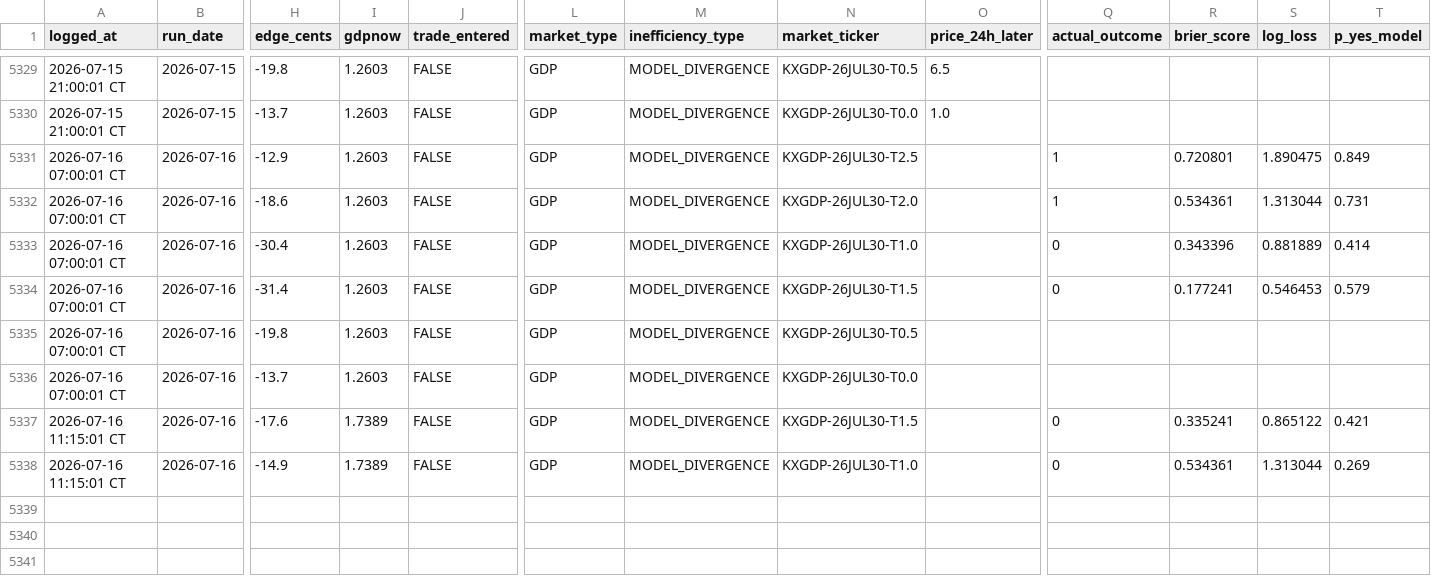
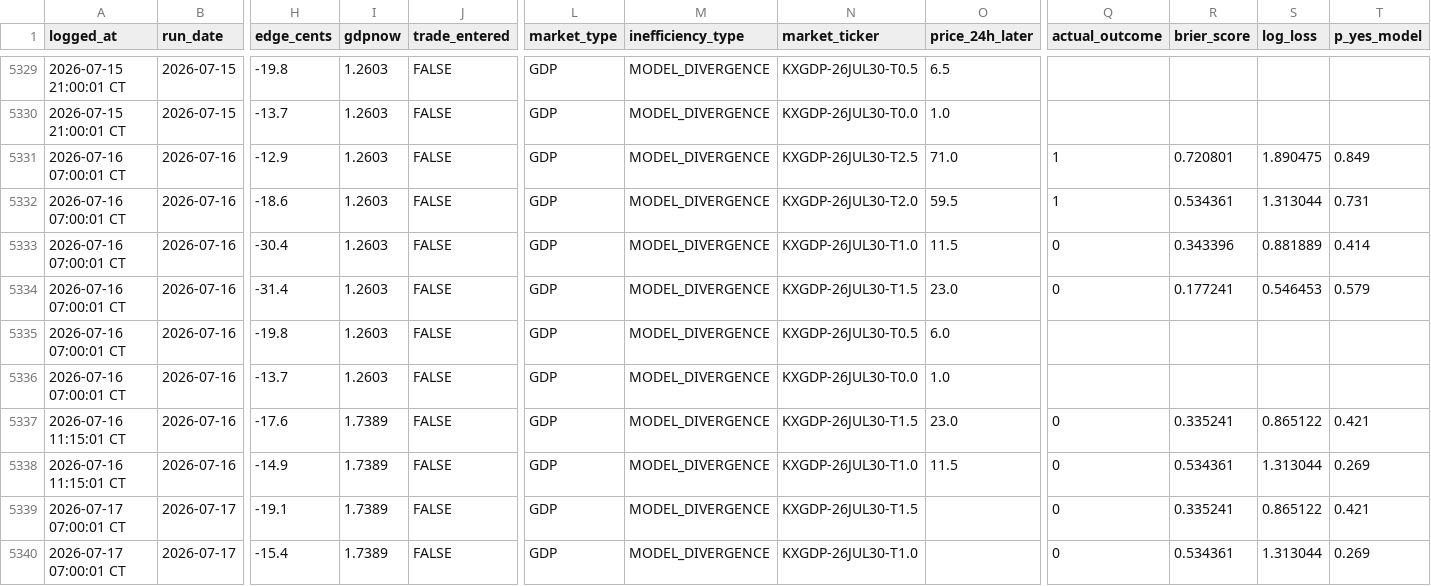
Before and after one commit to logain1964/KalshiBot-Dashboard, a CSV file: signals_log.csv, drawn as a sheet; only a part is shown, gaps mark what is left out; rows hold the shown columns only; the diff names each change by its address in the sheet, - before the commit and + after, or states it on an @@ line.

```diff
--- a/signals_log.csv
+++ b/signals_log.csv
-O5331 (price_24h_later): (empty)
+O5331 (price_24h_later): 71.0
-O5332 (price_24h_later): (empty)
+O5332 (price_24h_later): 59.5
-O5333 (price_24h_later): (empty)
+O5333 (price_24h_later): 11.5
-O5334 (price_24h_later): (empty)
+O5334 (price_24h_later): 23.0
-O5335 (price_24h_later): (empty)
+O5335 (price_24h_later): 6.0
-O5336 (price_24h_later): (empty)
+O5336 (price_24h_later): 1.0
-O5337 (price_24h_later): (empty)
+O5337 (price_24h_later): 23.0
-O5338 (price_24h_later): (empty)
+O5338 (price_24h_later): 11.5
+row 5339: 2026-07-17 07:00:01 CT | 2026-07-17 | -19.1 | 1.7389 | FALSE | GDP | MODEL_DIVERGENCE | KXGDP-26JUL30-T1.5 |  | 0 | 0.335241 | 0.865122 | 0.421
+row 5340: 2026-07-17 07:00:01 CT | 2026-07-17 | -15.4 | 1.7389 | FALSE | GDP | MODEL_DIVERGENCE | KXGDP-26JUL30-T1.0 |  | 0 | 0.534361 | 1.313044 | 0.269
```
Also changed, not shown: 4 other files.
